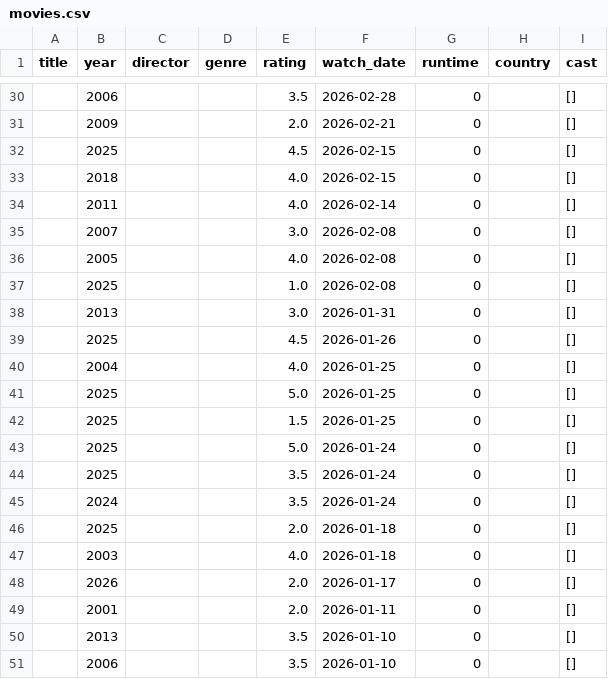
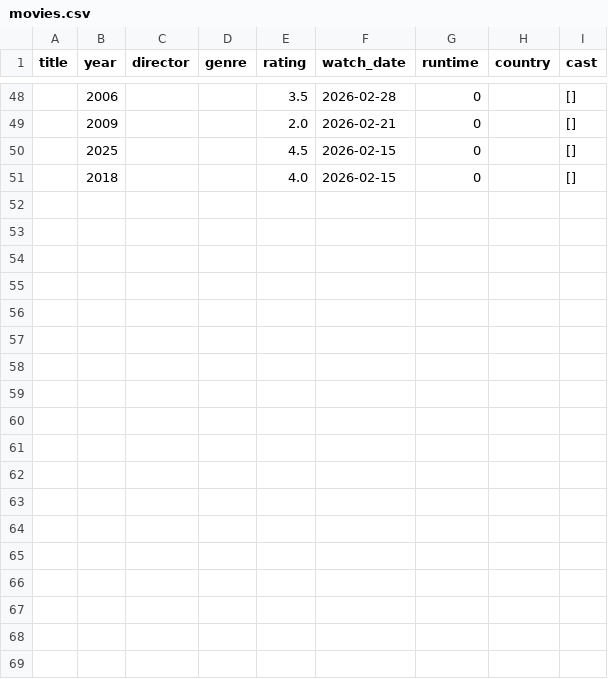
Before and after one commit to sarthakk88/letterboxd-wrapped, a CSV file: data/movies.csv, drawn as a sheet; only a part is shown, gaps mark what is left out; removed rows and columns are numbered as before the commit, all else as after; the diff covers the shown part only; the diff names each change by its address in the sheet, - before the commit and + after, or states it on an @@ line.

```diff
--- a/data/movies.csv
+++ b/data/movies.csv
-row 34:  | 2011 |  |  | 4.0 | 2026-02-14 | 0 |  | []
-row 35:  | 2007 |  |  | 3.0 | 2026-02-08 | 0 |  | []
-row 36:  | 2005 |  |  | 4.0 | 2026-02-08 | 0 |  | []
-row 37:  | 2025 |  |  | 1.0 | 2026-02-08 | 0 |  | []
-row 38:  | 2013 |  |  | 3.0 | 2026-01-31 | 0 |  | []
-row 39:  | 2025 |  |  | 4.5 | 2026-01-26 | 0 |  | []
-row 40:  | 2004 |  |  | 4.0 | 2026-01-25 | 0 |  | []
-row 41:  | 2025 |  |  | 5.0 | 2026-01-25 | 0 |  | []
-row 42:  | 2025 |  |  | 1.5 | 2026-01-25 | 0 |  | []
-row 43:  | 2025 |  |  | 5.0 | 2026-01-24 | 0 |  | []
-row 44:  | 2025 |  |  | 3.5 | 2026-01-24 | 0 |  | []
-row 45:  | 2024 |  |  | 3.5 | 2026-01-24 | 0 |  | []
-row 46:  | 2025 |  |  | 2.0 | 2026-01-18 | 0 |  | []
-row 47:  | 2003 |  |  | 4.0 | 2026-01-18 | 0 |  | []
-row 48:  | 2026 |  |  | 2.0 | 2026-01-17 | 0 |  | []
-row 49:  | 2001 |  |  | 2.0 | 2026-01-11 | 0 |  | []
-row 50:  | 2013 |  |  | 3.5 | 2026-01-10 | 0 |  | []
-row 51:  | 2006 |  |  | 3.5 | 2026-01-10 | 0 |  | []
```
Also changed, not shown: 18 added rows elsewhere in this file, 1 other file.
